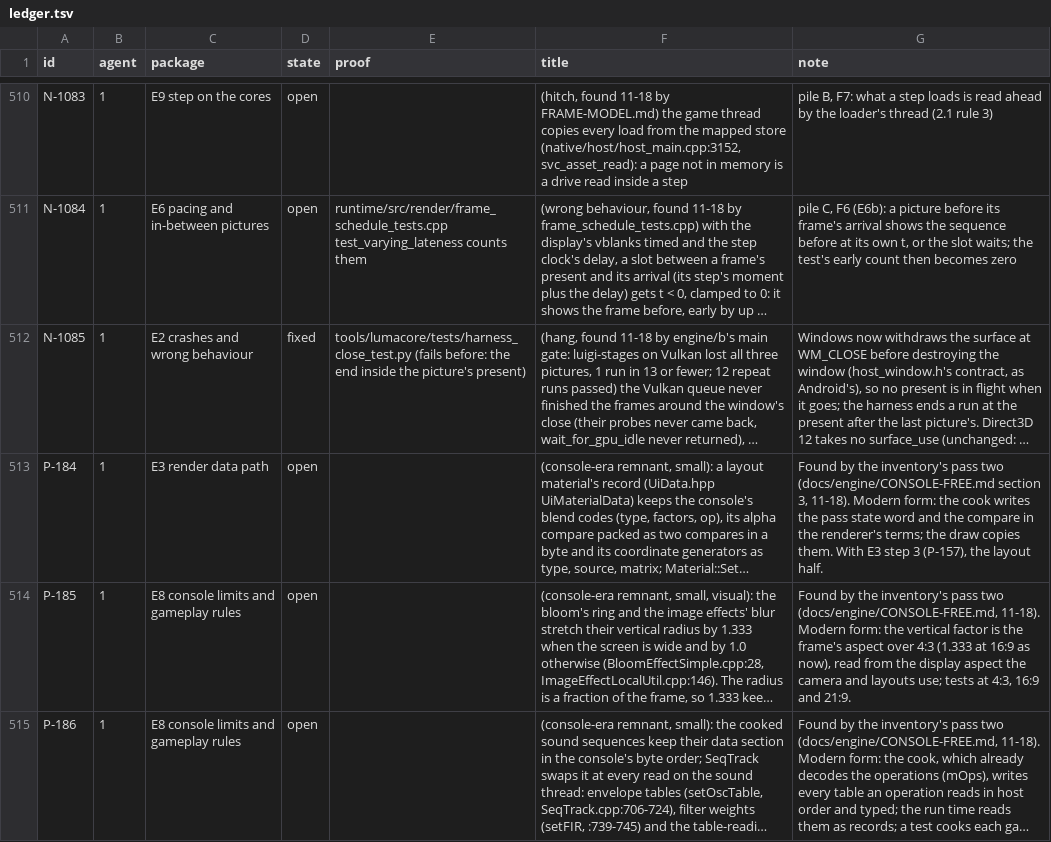
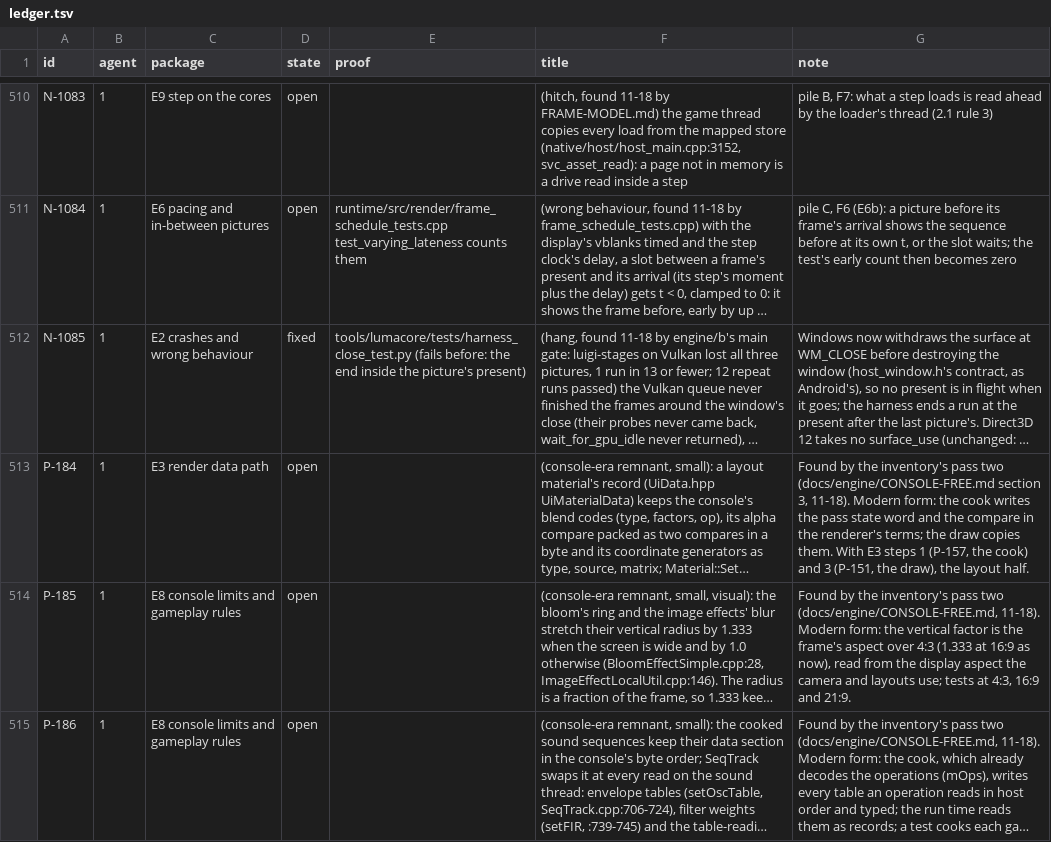
Before and after one commit to keepvaibin/nebula, a TSV file: docs/plan/ledger.tsv, drawn as a sheet; only a part is shown, gaps mark what is left out; long unchanged cells end in …; the diff names each change by its address in the sheet, - before the commit and + after, or states it on an @@ line.

Commit message:
FRAME-MODEL 2.6 places the inventory's rows P-184 to P-194
The inventory (CONSOLE-FREE.md) added eleven rows that section 2.6 did not
place. Each now has its pile and step:

- In E3: P-194 (actors that draw for themselves) in step 4, as sites.
  P-184 (a layout material's console codes) in steps 1 and 3. P-190
  (NormalMapBase's CPU normal maps and gradient) in step 2, with its light
  in step 6.
- P-191 (what runs follows the screen's shape) after F7, by the owner's
  decision.
- After the foundation: P-185 to P-189, P-192 and P-193.

The ledger's P-184 named P-157's step wrong (P-157 is E3 step 1). It now
names both halves: the cook with P-157, the draw with P-151.

```diff
--- a/docs/plan/ledger.tsv
+++ b/docs/plan/ledger.tsv
-G513 (note): …With E3 step 3 (P-157), the layout…
+G513 (note): …With E3 steps 1 (P-157, the cook) and 3 (P-151, the draw), the layout…
```
Also changed, not shown: 1 other file.
